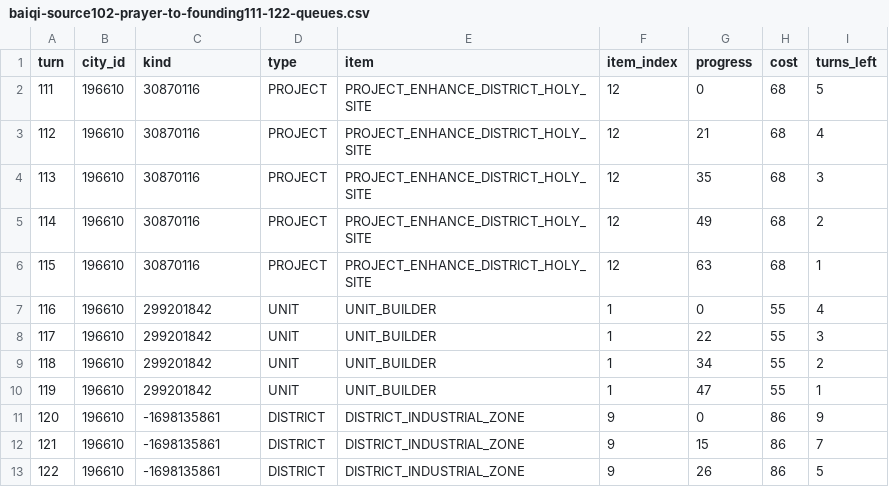
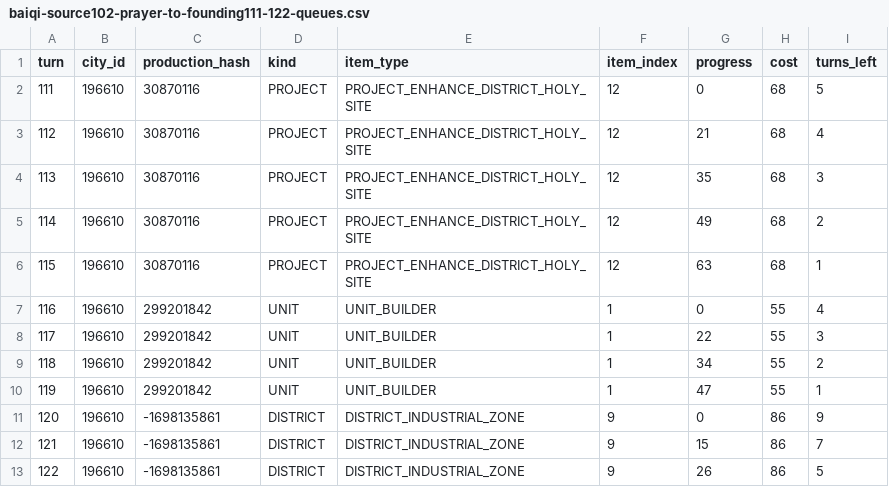
Before and after one commit to XenoAmess/civ6_dev, a CSV file: docs/research/baiqi-source102-prayer-to-founding111-122-queues.csv, drawn as a sheet.

Commit message:
Clarify native production columns and ordinary turn request counts

```diff
--- a/docs/research/baiqi-source102-prayer-to-founding111-122-queues.csv
+++ b/docs/research/baiqi-source102-prayer-to-founding111-122-queues.csv
@@ -1,2 +1,2 @@
-turn,city_id,kind,type,item,item_index,progress,cost,turns_left
+turn,city_id,production_hash,kind,item_type,item_index,progress,cost,turns_left
 111,196610,30870116,PROJECT,PROJECT_ENHANCE_DISTRICT_HOLY_SITE,12,0,68,5
```
Also changed, not shown: 1 other file.
